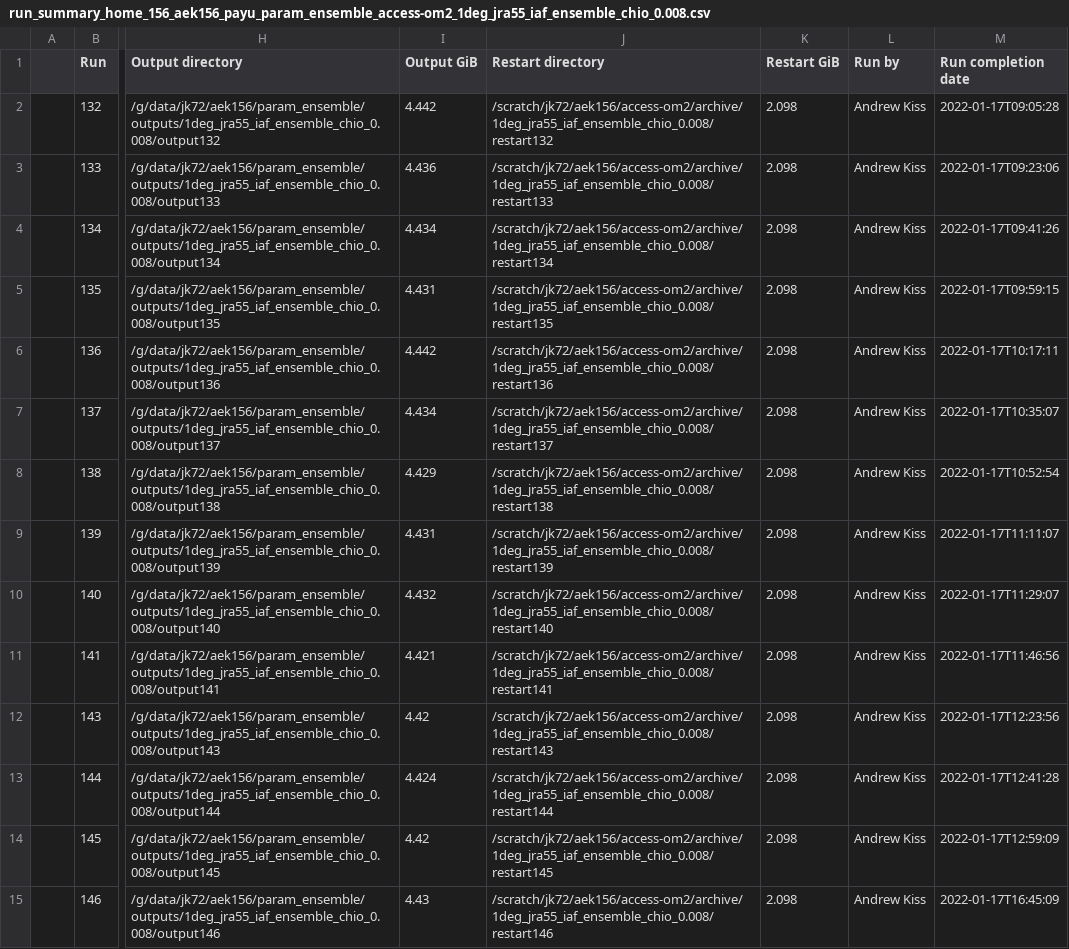
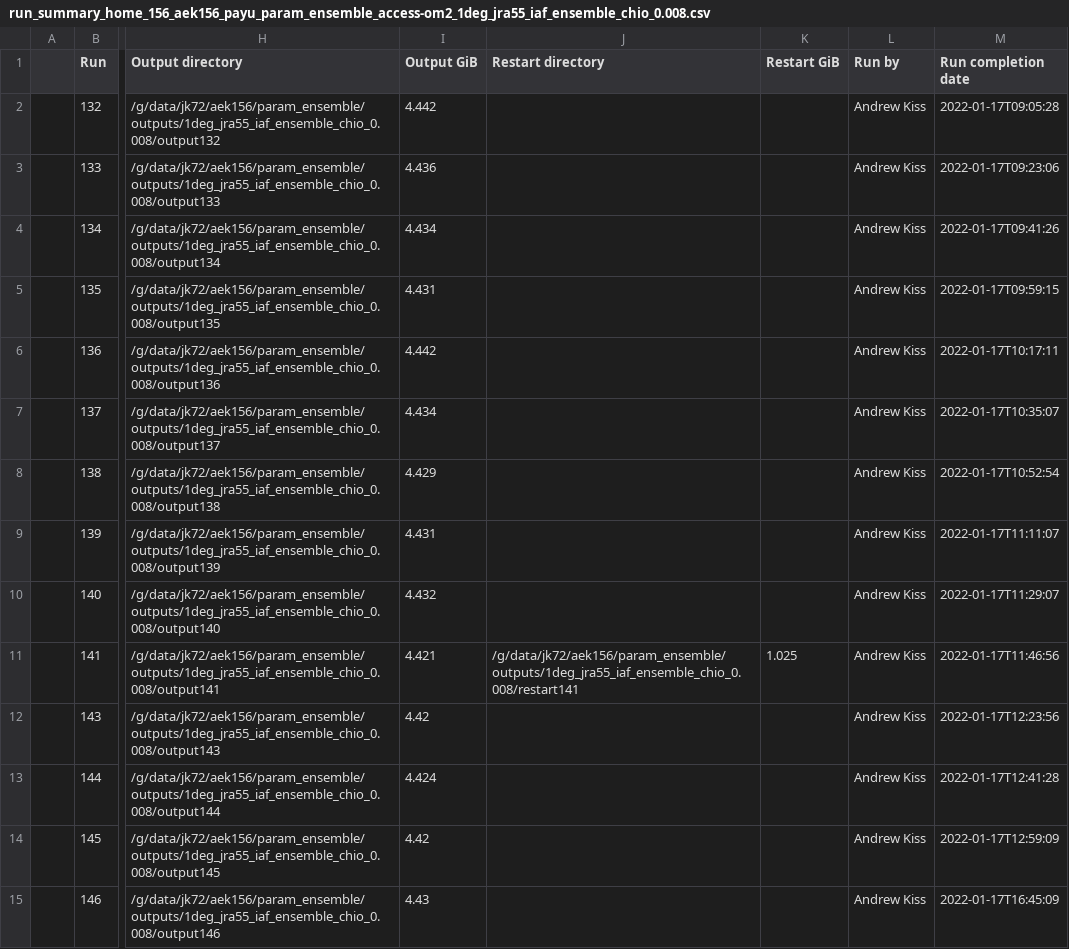
Before and after one commit to aekiss/1deg_jra55_iaf, a CSV file: run_summary_home_156_aek156_payu_param_ensemble_access-om2_1deg_jra55_iaf_ensemble_chio_0.008.csv, drawn as a sheet; only a part is shown, gaps mark what is left out; the diff covers the shown part only; the diff names each change by its address in the sheet, - before the commit and + after, or states it on an @@ line.

Commit message:
update run summary

```diff
--- a/run_summary_home_156_aek156_payu_param_ensemble_access-om2_1deg_jra55_iaf_ensemble_chio_0.008.csv
+++ b/run_summary_home_156_aek156_payu_param_ensemble_access-om2_1deg_jra55_iaf_ensemble_chio_0.008.csv
-J2 (Restart directory): /scratch/jk72/aek156/access-om2/archive/1deg_jra55_iaf_ensemble_chio_0.008/restart132
+J2 (Restart directory): (empty)
-K2:K10 (Restart GiB): 2.098
+K2:K10 (Restart GiB): (empty)
-J3 (Restart directory): /scratch/jk72/aek156/access-om2/archive/1deg_jra55_iaf_ensemble_chio_0.008/restart133
+J3 (Restart directory): (empty)
-J4 (Restart directory): /scratch/jk72/aek156/access-om2/archive/1deg_jra55_iaf_ensemble_chio_0.008/restart134
+J4 (Restart directory): (empty)
-J5 (Restart directory): /scratch/jk72/aek156/access-om2/archive/1deg_jra55_iaf_ensemble_chio_0.008/restart135
+J5 (Restart directory): (empty)
-J6 (Restart directory): /scratch/jk72/aek156/access-om2/archive/1deg_jra55_iaf_ensemble_chio_0.008/restart136
+J6 (Restart directory): (empty)
-J7 (Restart directory): /scratch/jk72/aek156/access-om2/archive/1deg_jra55_iaf_ensemble_chio_0.008/restart137
+J7 (Restart directory): (empty)
-J8 (Restart directory): /scratch/jk72/aek156/access-om2/archive/1deg_jra55_iaf_ensemble_chio_0.008/restart138
+J8 (Restart directory): (empty)
-J9 (Restart directory): /scratch/jk72/aek156/access-om2/archive/1deg_jra55_iaf_ensemble_chio_0.008/restart139
+J9 (Restart directory): (empty)
-J10 (Restart directory): /scratch/jk72/aek156/access-om2/archive/1deg_jra55_iaf_ensemble_chio_0.008/restart140
+J10 (Restart directory): (empty)
-J11 (Restart directory): /scratch/jk72/aek156/access-om2/archive/1deg_jra55_iaf_ensemble_chio_0.008/restart141
+J11 (Restart directory): /g/data/jk72/aek156/param_ensemble/outputs/1deg_jra55_iaf_ensemble_chio_0.008/restart141
-K11 (Restart GiB): 2.098
+K11 (Restart GiB): 1.025
-J12 (Restart directory): /scratch/jk72/aek156/access-om2/archive/1deg_jra55_iaf_ensemble_chio_0.008/restart143
+J12 (Restart directory): (empty)
-K12:K15 (Restart GiB): 2.098
+K12:K15 (Restart GiB): (empty)
-J13 (Restart directory): /scratch/jk72/aek156/access-om2/archive/1deg_jra55_iaf_ensemble_chio_0.008/restart144
+J13 (Restart directory): (empty)
-J14 (Restart directory): /scratch/jk72/aek156/access-om2/archive/1deg_jra55_iaf_ensemble_chio_0.008/restart145
+J14 (Restart directory): (empty)
-J15 (Restart directory): /scratch/jk72/aek156/access-om2/archive/1deg_jra55_iaf_ensemble_chio_0.008/restart146
+J15 (Restart directory): (empty)
```
Also changed, not shown: 83 edited cells elsewhere in this file.
